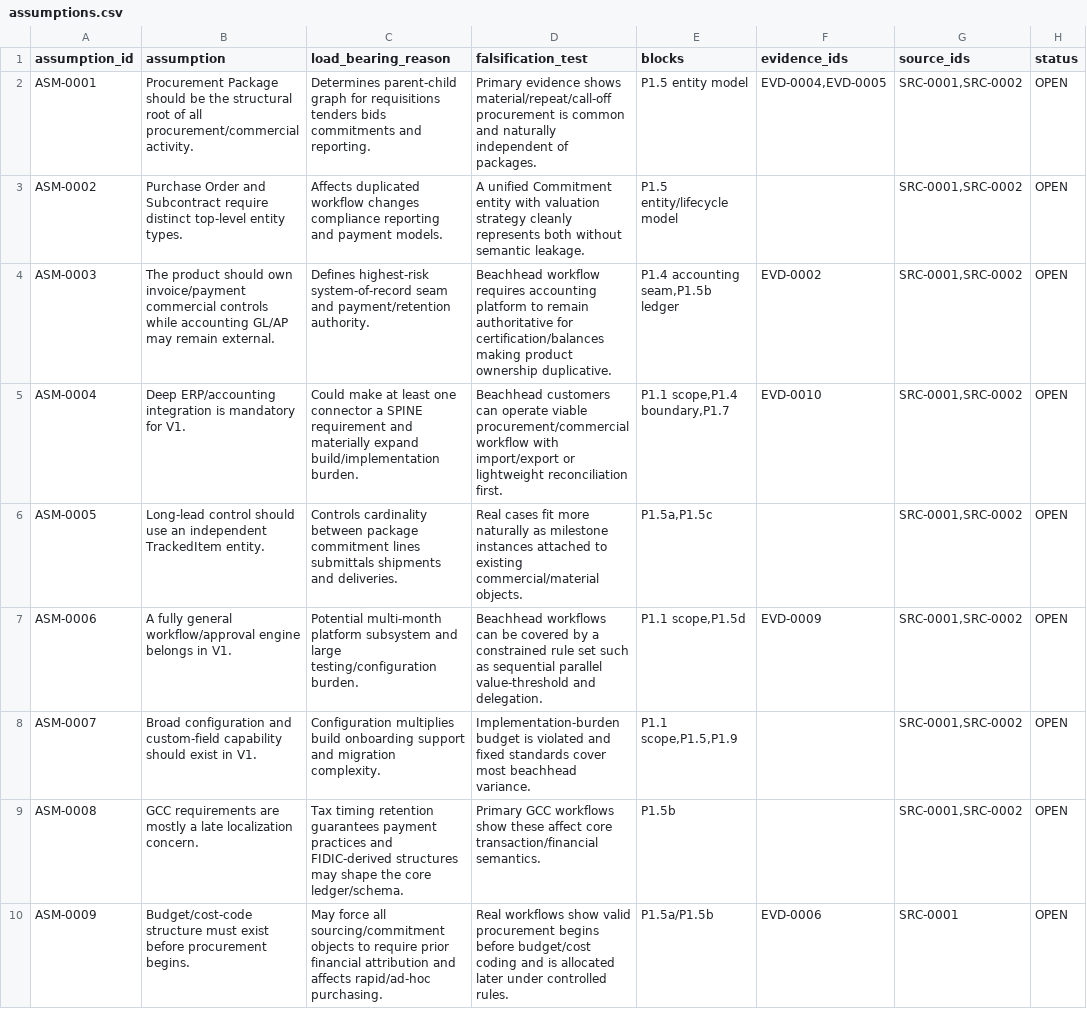
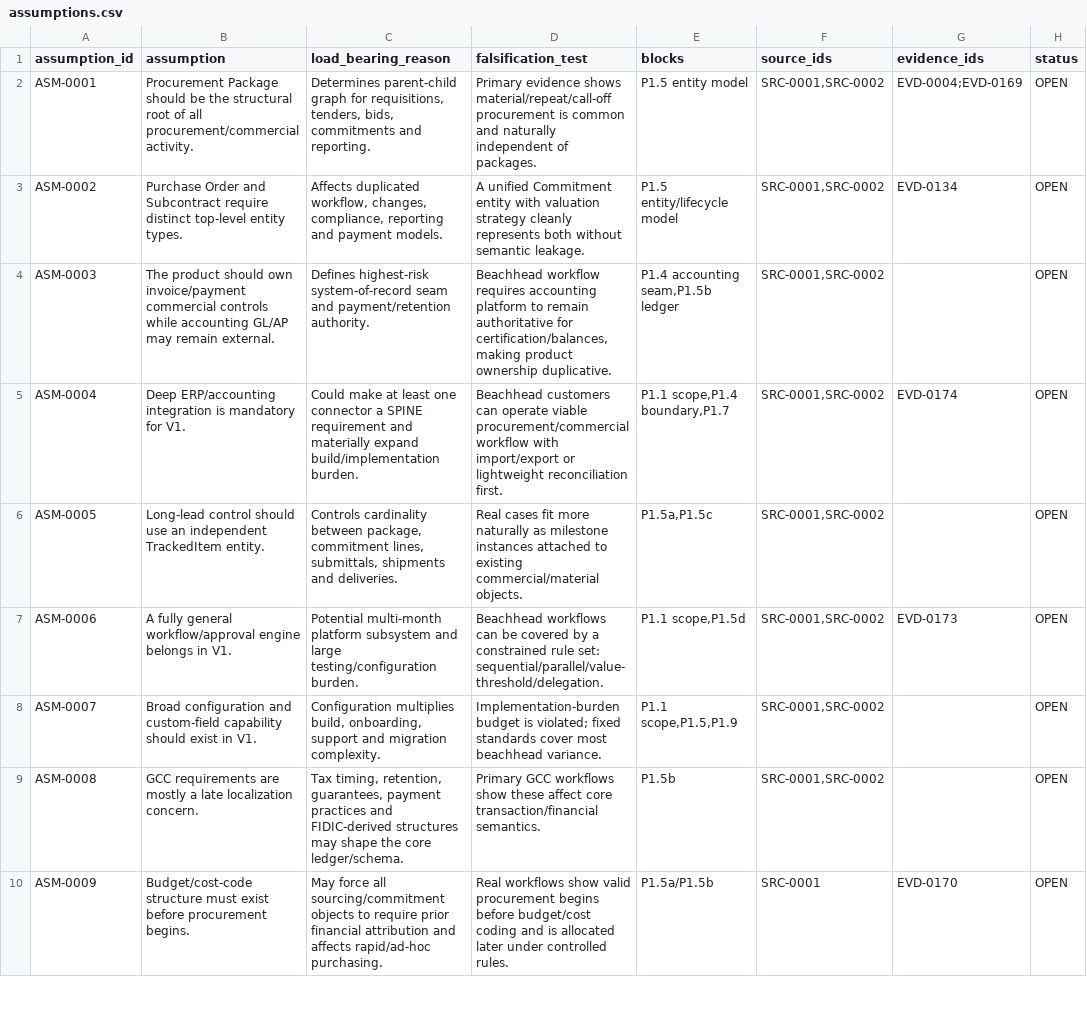
Before and after one commit to hanitaki93-create/construction-procurement-os, a CSV file: 02_research/control/assumptions.csv, drawn as a sheet; only a part is shown; removed rows and columns are numbered as before the commit, all else as after; the diff covers the shown part only; the diff names each change by its address in the sheet, - before the commit and + after, or states it on an @@ line.

Commit message:
Fix assumption-to-evidence traceability

```diff
--- a/02_research/control/assumptions.csv
+++ b/02_research/control/assumptions.csv
-column F (evidence_ids), rows 2-10: EVD-0004,EVD-0005 |  | EVD-0002 | EVD-0010 |  | EVD-0009 |  |  | EVD-0006
+column G (evidence_ids), rows 2-10: EVD-0004;EVD-0169 | EVD-0134 |  | EVD-0174 |  | EVD-0173 |  |  | EVD-0170
-C2 (load_bearing_reason): …graph for requisitions tenders bids commitments and…
+C2 (load_bearing_reason): …graph for requisitions, tenders, bids, commitments and…
-C3 (load_bearing_reason): Affects duplicated workflow changes compliance reporting and…
+C3 (load_bearing_reason): Affects duplicated workflow, changes, compliance, reporting and…
-D4 (falsification_test): …authoritative for certification/balances making product…
+D4 (falsification_test): …authoritative for certification/balances, making product…
-C6 (load_bearing_reason): …cardinality between package commitment lines submittals shipments and…
+C6 (load_bearing_reason): …cardinality between package, commitment lines, submittals, shipments and…
-D7 (falsification_test): …constrained rule set such as sequential parallel value-threshold and delegation.
+D7 (falsification_test): …constrained rule set: sequential/parallel/value-threshold/delegation.
-C8 (load_bearing_reason): Configuration multiplies build onboarding support and…
+C8 (load_bearing_reason): Configuration multiplies build, onboarding, support and…
-D8 (falsification_test): …budget is violated and fixed standards…
+D8 (falsification_test): …budget is violated; fixed standards…
-C9 (load_bearing_reason): Tax timing retention guarantees payment practices…
+C9 (load_bearing_reason): Tax timing, retention, guarantees, payment practices…
```
Also changed, not shown: 6 edited cells elsewhere in this file.
